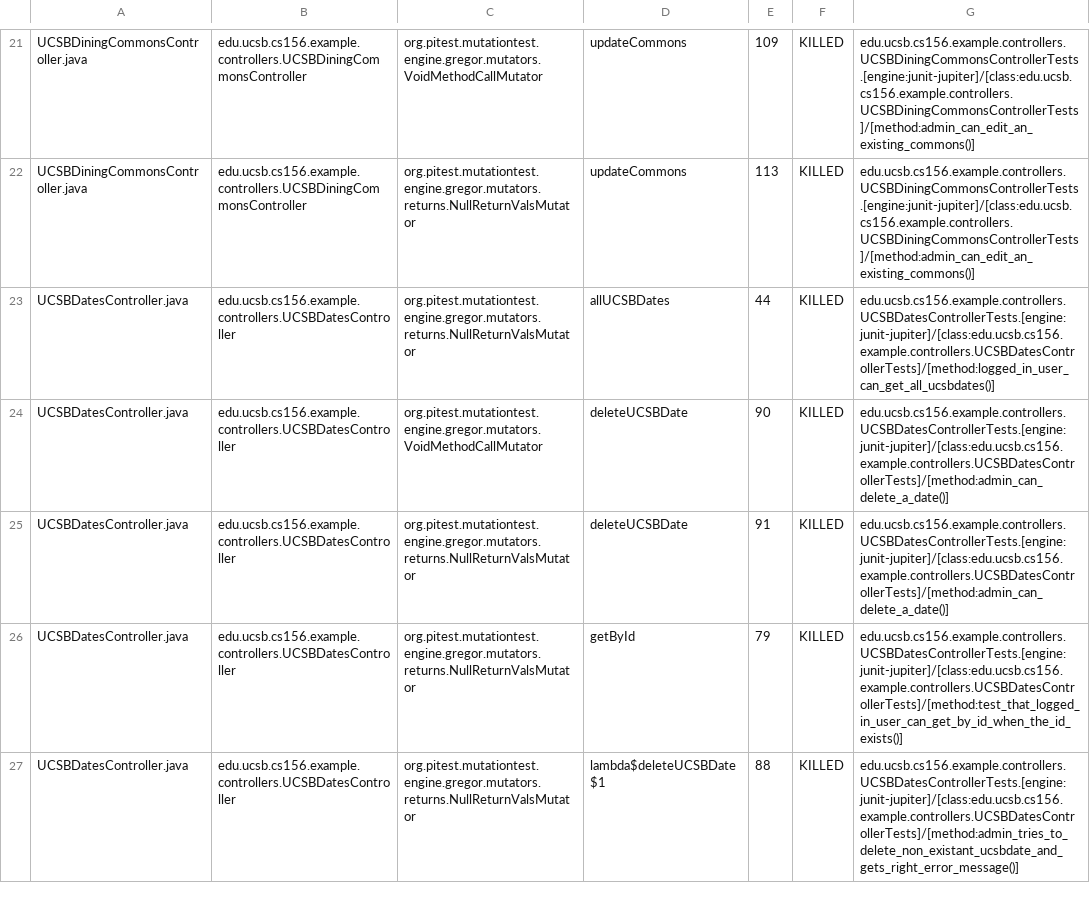
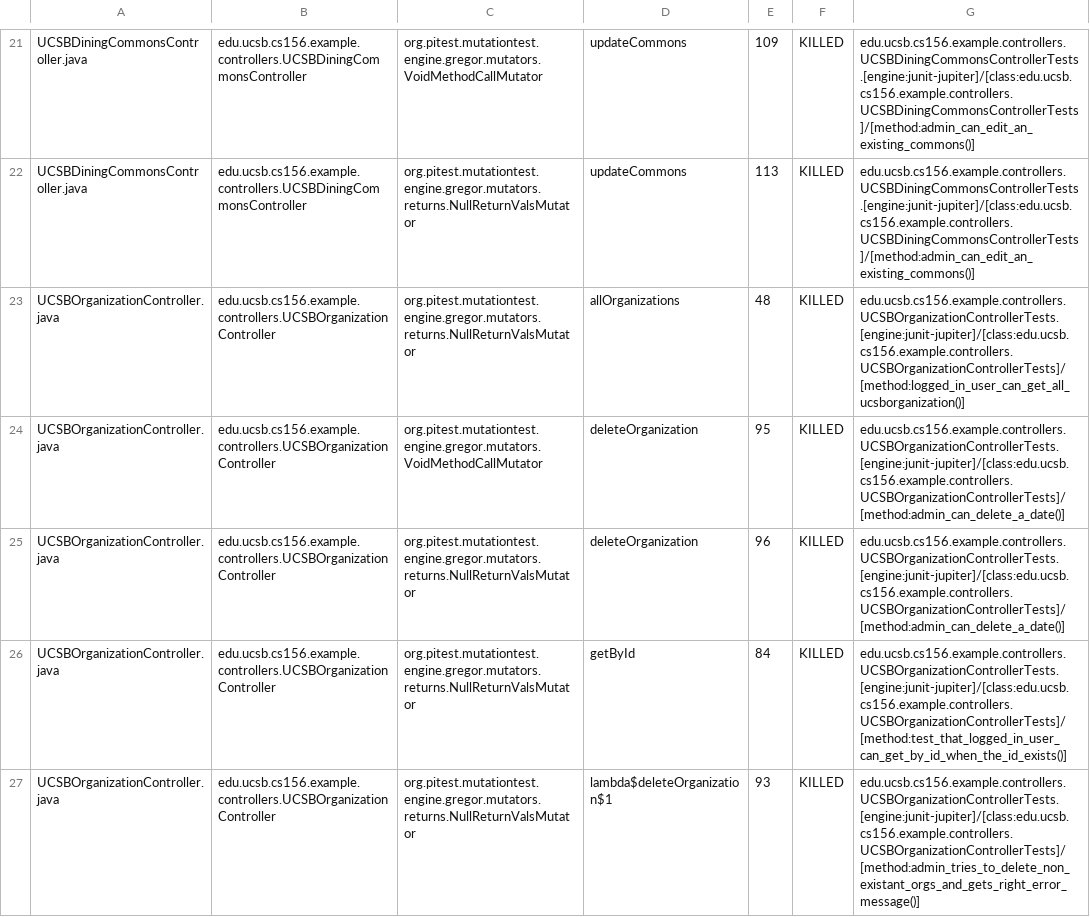
Before and after one commit to ucsb-cs156-f23/team02-f23-7pm-3, a CSV file: pitest/mutations.csv, drawn as a sheet; only a part is shown, gaps mark what is left out; the shorter side is filled out with more unchanged rows; the diff covers the shown part only.

Commit message:
Deploying to gh-pages from @ ucsb-cs156-f23/team02-f23-7pm-3@304be83b0a424c3f3d45d34726a78c8d42d36e92 🚀

```diff
--- a/pitest/mutations.csv
+++ b/pitest/mutations.csv
@@ -22 +22,6 @@ UCSBDiningCommonsController.java,edu.ucsb.cs156.example.controllers.UCSBDiningCo
 UCSBDiningCommonsController.java,edu.ucsb.cs156.example.controllers.UCSBDiningCommonsController,org.pitest.mutationtest.engine.gregor.mutators.returns.NullReturnValsMutator,updateCommons,113,KILLED,edu.ucsb.cs156.example.controllers.UCSBDiningCommonsControllerTests.[engine:junit-jupiter]/[class:edu.ucsb.cs156.example.controllers.UCSBDiningCommonsControllerTests]/[method:admin_can_edit_an_existing_commons()]
+UCSBOrganizationController.java,edu.ucsb.cs156.example.controllers.UCSBOrganizationController,org.pitest.mutationtest.engine.gregor.mutators.returns.NullReturnValsMutator,allOrganizations,48,KILLED,edu.ucsb.cs156.example.controllers.UCSBOrganizationControllerTests.[engine:junit-jupiter]/[class:edu.ucsb.cs156.example.controllers.UCSBOrganizationControllerTests]/[method:logged_in_user_can_get_all_ucsborganization()]
+UCSBOrganizationController.java,edu.ucsb.cs156.example.controllers.UCSBOrganizationController,org.pitest.mutationtest.engine.gregor.mutators.VoidMethodCallMutator,deleteOrganization,95,KILLED,edu.ucsb.cs156.example.controllers.UCSBOrganizationControllerTests.[engine:junit-jupiter]/[class:edu.ucsb.cs156.example.controllers.UCSBOrganizationControllerTests]/[method:admin_can_delete_a_date()]
+UCSBOrganizationController.java,edu.ucsb.cs156.example.controllers.UCSBOrganizationController,org.pitest.mutationtest.engine.gregor.mutators.returns.NullReturnValsMutator,deleteOrganization,96,KILLED,edu.ucsb.cs156.example.controllers.UCSBOrganizationControllerTests.[engine:junit-jupiter]/[class:edu.ucsb.cs156.example.controllers.UCSBOrganizationControllerTests]/[method:admin_can_delete_a_date()]
+UCSBOrganizationController.java,edu.ucsb.cs156.example.controllers.UCSBOrganizationController,org.pitest.mutationtest.engine.gregor.mutators.returns.NullReturnValsMutator,getById,84,KILLED,edu.ucsb.cs156.example.controllers.UCSBOrganizationControllerTests.[engine:junit-jupiter]/[class:edu.ucsb.cs156.example.controllers.UCSBOrganizationControllerTests]/[method:test_that_logged_in_user_can_get_by_id_when_the_id_exists()]
+UCSBOrganizationController.java,edu.ucsb.cs156.example.controllers.UCSBOrganizationController,org.pitest.mutationtest.engine.gregor.mutators.returns.NullReturnValsMutator,lambda$deleteOrganization$1,93,KILLED,edu.ucsb.cs156.example.controllers.UCSBOrganizationControllerTests.[engine:junit-jupiter]/[class:edu.ucsb.cs156.example.controllers.UCSBOrganizationControllerTests]/[method:admin_tries_to_delete_non_existant_orgs_and_gets_right_error_message()]
```
Also changed, not shown: 7 added rows, 5 moved rows and 3 edited cells elsewhere in this file, 14 other files.
